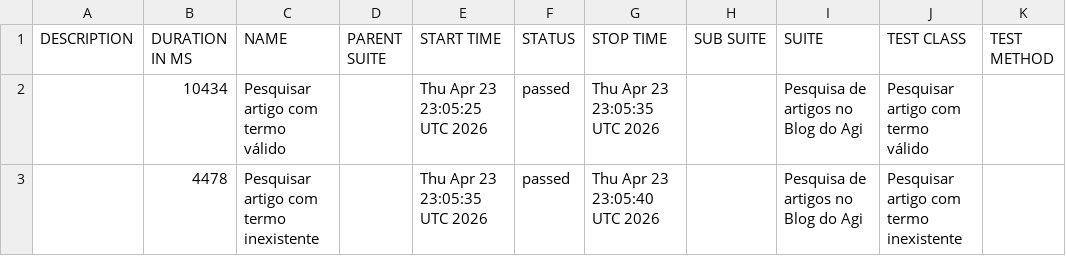
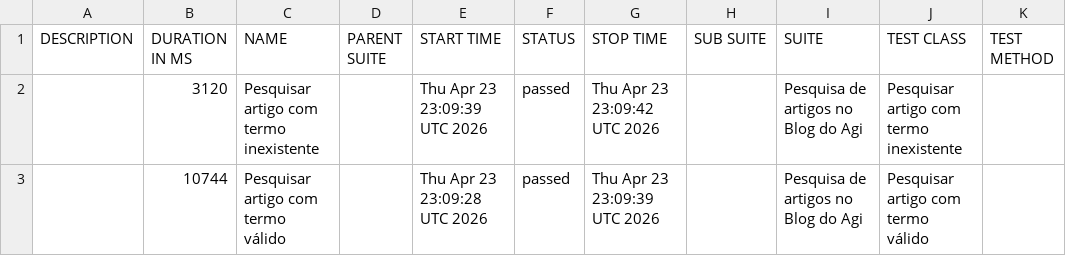
Before and after one commit to Raimundog4/agi-web-automacao, a CSV file: data/suites.csv, drawn as a sheet.

```diff
--- a/data/suites.csv
+++ b/data/suites.csv
@@ -1,3 +1,3 @@
 "DESCRIPTION","DURATION IN MS","NAME","PARENT SUITE","START TIME","STATUS","STOP TIME","SUB SUITE","SUITE","TEST CLASS","TEST METHOD"
-"","10434","Pesquisar artigo com termo válido","","Thu Apr 23 23:05:25 UTC 2026","passed","Thu Apr 23 23:05:35 UTC 2026","","Pesquisa de artigos no Blog do Agi","Pesquisar artigo com termo válido",""
-"","4478","Pesquisar artigo com termo inexistente","","Thu Apr 23 23:05:35 UTC 2026","passed","Thu Apr 23 23:05:40 UTC 2026","","Pesquisa de artigos no Blog do Agi","Pesquisar artigo com termo inexistente",""
+"","3120","Pesquisar artigo com termo inexistente","","Thu Apr 23 23:09:39 UTC 2026","passed","Thu Apr 23 23:09:42 UTC 2026","","Pesquisa de artigos no Blog do Agi","Pesquisar artigo com termo inexistente",""
+"","10744","Pesquisar artigo com termo válido","","Thu Apr 23 23:09:28 UTC 2026","passed","Thu Apr 23 23:09:39 UTC 2026","","Pesquisa de artigos no Blog do Agi","Pesquisar artigo com termo válido",""
```
Also changed, not shown: data/behaviors.csv, 21 other files.
